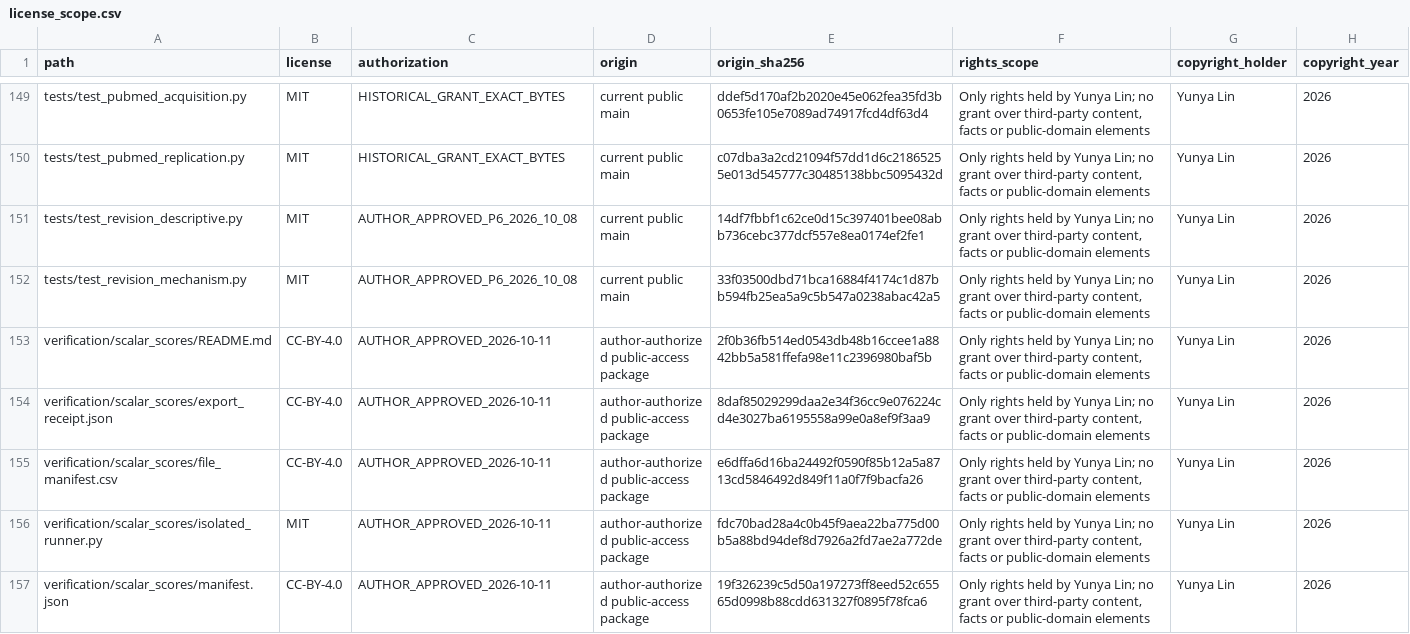
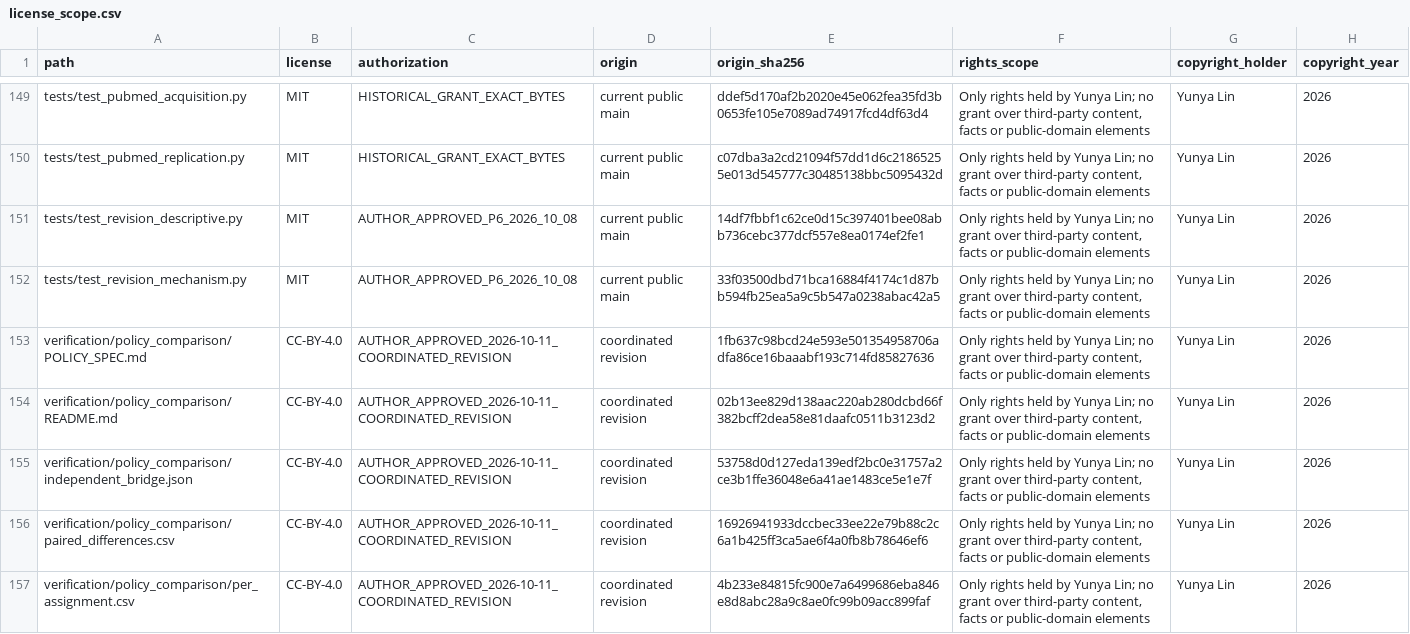
Before and after one commit to YoyoLin008/historical-abstract-loss-semantic-novelty, a CSV file: manifests/license_scope.csv, drawn as a sheet; only a part is shown, gaps mark what is left out; the shorter side is filled out with more unchanged rows; the diff covers the shown part only.

Commit message:
Coordinate final preprint revision and completed policy comparison (v1.2.0)

```diff
--- a/manifests/license_scope.csv
+++ b/manifests/license_scope.csv
@@ -152 +152,6 @@ tests/test_revision_descriptive.py,MIT,AUTHOR_APPROVED_P6_2026_10_08,current pub
 tests/test_revision_mechanism.py,MIT,AUTHOR_APPROVED_P6_2026_10_08,current public main,33f03500dbd71bca16884f4174c1d87bb594fb25ea5a9c5b547a0238abac42a5,"Only rights held by Yunya Lin; no grant over third-party content, facts or public-domain elements",Yunya Lin,2026
+verification/policy_comparison/POLICY_SPEC.md,CC-BY-4.0,AUTHOR_APPROVED_2026-10-11_COORDINATED_REVISION,coordinated revision,1fb637c98bcd24e593e501354958706adfa86ce16baaabf193c714fd85827636,"Only rights held by Yunya Lin; no grant over third-party content, facts or public-domain elements",Yunya Lin,2026
+verification/policy_comparison/README.md,CC-BY-4.0,AUTHOR_APPROVED_2026-10-11_COORDINATED_REVISION,coordinated revision,02b13ee829d138aac220ab280dcbd66f382bcff2dea58e81daafc0511b3123d2,"Only rights held by Yunya Lin; no grant over third-party content, facts or public-domain elements",Yunya Lin,2026
+verification/policy_comparison/independent_bridge.json,CC-BY-4.0,AUTHOR_APPROVED_2026-10-11_COORDINATED_REVISION,coordinated revision,53758d0d127eda139edf2bc0e31757a2ce3b1ffe36048e6a41ae1483ce5e1e7f,"Only rights held by Yunya Lin; no grant over third-party content, facts or public-domain elements",Yunya Lin,2026
+verification/policy_comparison/paired_differences.csv,CC-BY-4.0,AUTHOR_APPROVED_2026-10-11_COORDINATED_REVISION,coordinated revision,16926941933dccbec33ee22e79b88c2c6a1b425ff3ca5ae6f4a0fb8b78646ef6,"Only rights held by Yunya Lin; no grant over third-party content, facts or public-domain elements",Yunya Lin,2026
+verification/policy_comparison/per_assignment.csv,CC-BY-4.0,AUTHOR_APPROVED_2026-10-11_COORDINATED_REVISION,coordinated revision,4b233e84815fc900e7a6499686eba846e8d8abc28a9c8ae0fc99b09acc899faf,"Only rights held by Yunya Lin; no grant over third-party content, facts or public-domain elements",Yunya Lin,2026
```
Also changed, not shown: 4 added rows and 30 edited cells elsewhere in this file, 21 other files.
